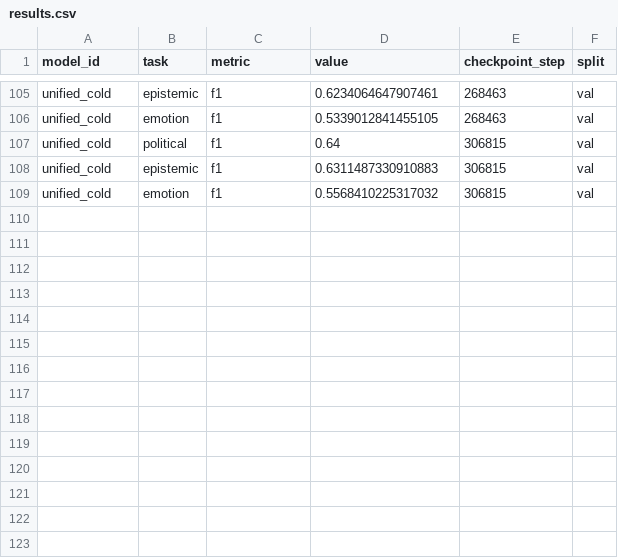
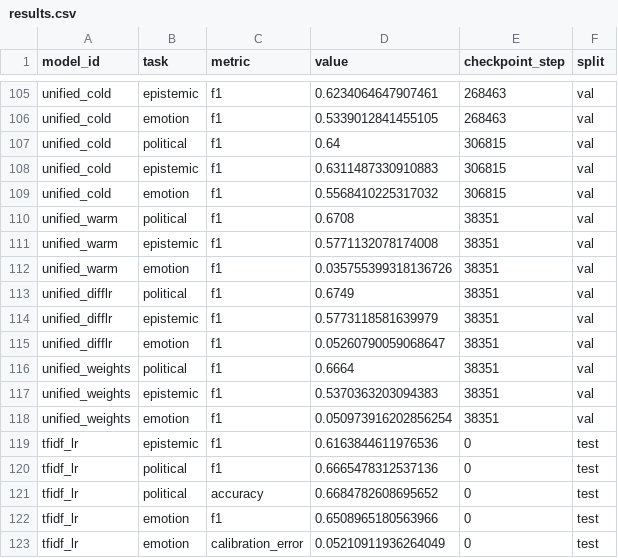
Before and after one commit to gtzook/ece283-sentiment-analyzer, a CSV file: results.csv, drawn as a sheet; only a part is shown, gaps mark what is left out; the diff names each change by its address in the sheet, - before the commit and + after, or states it on an @@ line.

```diff
--- a/results.csv
+++ b/results.csv
+row 110: unified_warm | political | f1 | 0.6708 | 38351 | val
+row 111: unified_warm | epistemic | f1 | 0.5771132078174008 | 38351 | val
+row 112: unified_warm | emotion | f1 | 0.035755399318136726 | 38351 | val
+row 113: unified_difflr | political | f1 | 0.6749 | 38351 | val
+row 114: unified_difflr | epistemic | f1 | 0.5773118581639979 | 38351 | val
+row 115: unified_difflr | emotion | f1 | 0.05260790059068647 | 38351 | val
+row 116: unified_weights | political | f1 | 0.6664 | 38351 | val
+row 117: unified_weights | epistemic | f1 | 0.5370363203094383 | 38351 | val
+row 118: unified_weights | emotion | f1 | 0.050973916202856254 | 38351 | val
+row 119: tfidf_lr | epistemic | f1 | 0.6163844611976536 | 0 | test
+row 120: tfidf_lr | political | f1 | 0.6665478312537136 | 0 | test
+row 121: tfidf_lr | political | accuracy | 0.6684782608695652 | 0 | test
+row 122: tfidf_lr | emotion | f1 | 0.6508965180563966 | 0 | test
+row 123: tfidf_lr | emotion | calibration_error | 0.05210911936264049 | 0 | test
```
Also changed, not shown: 15 other files.
